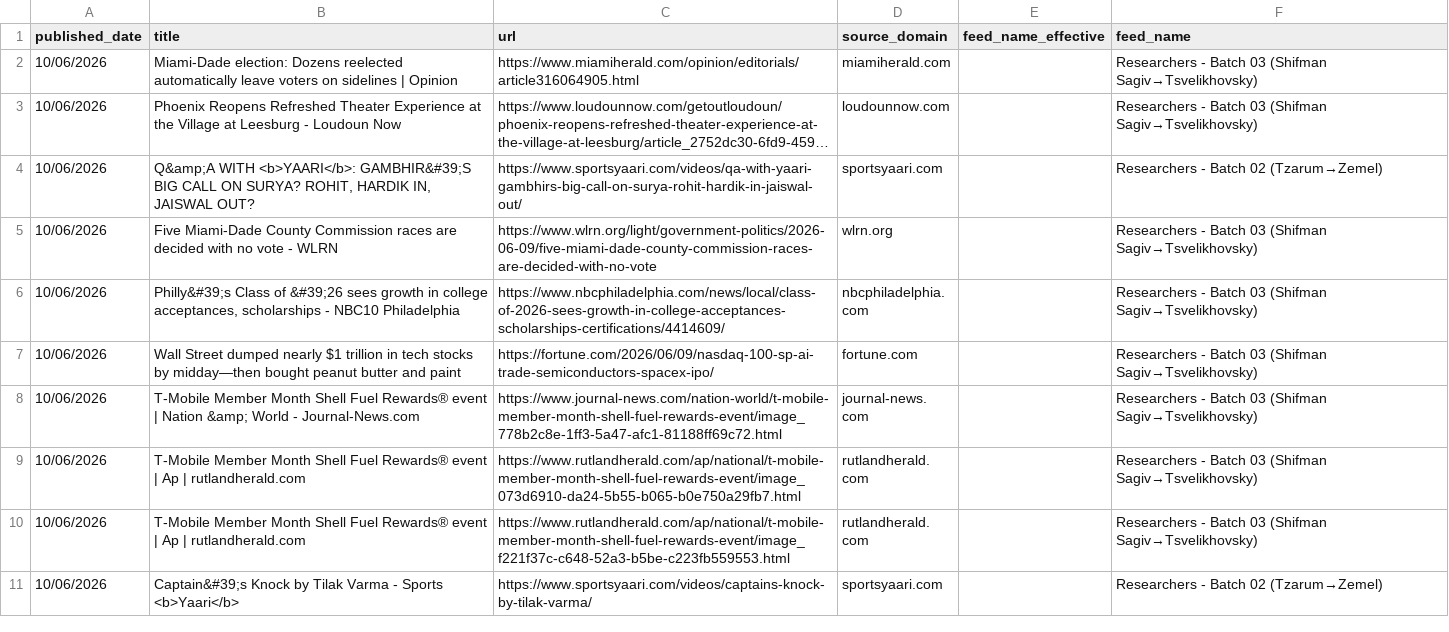
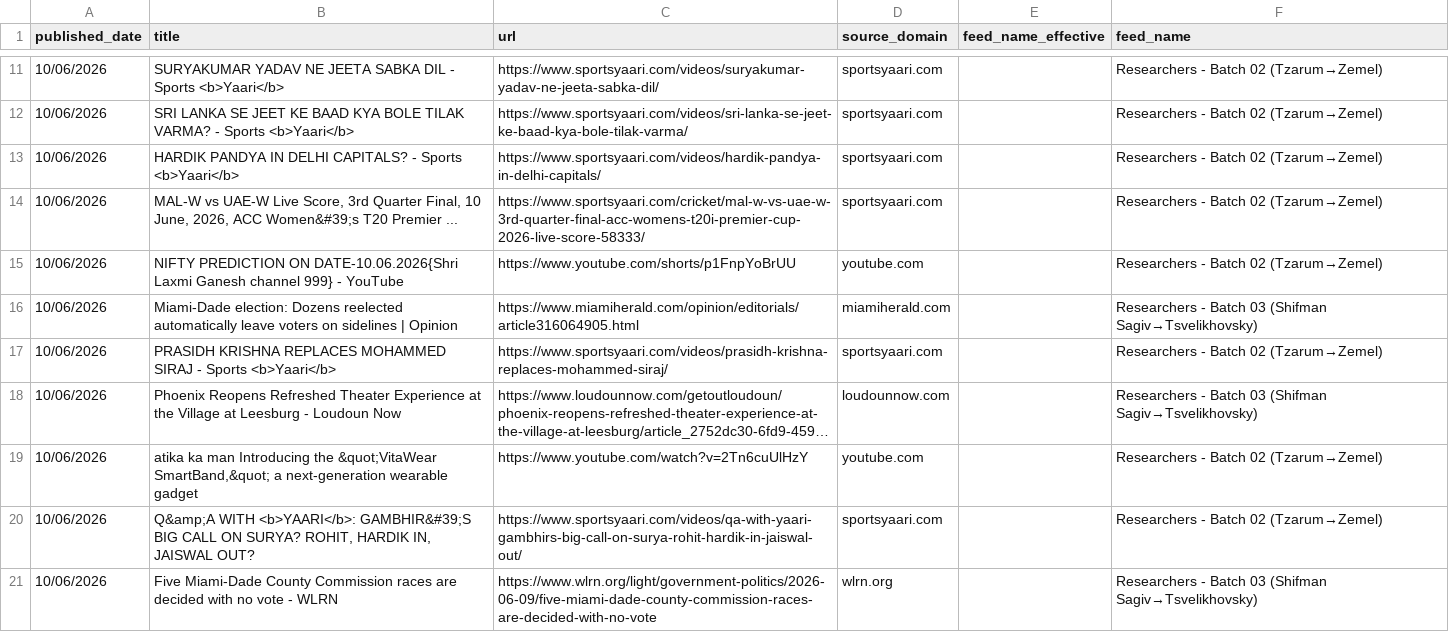
Before and after one commit to elyashivzangen/yissum-science, a CSV file: data_new_updater/feed_titles.csv, drawn as a sheet; only a part is shown, gaps mark what is left out; the shorter side is filled out with more unchanged rows; long unchanged cells end in …; the diff covers the shown part only; the diff names each change by its address in the sheet, - before the commit and + after, or states it on an @@ line.

```diff
--- a/data_new_updater/feed_titles.csv
+++ b/data_new_updater/feed_titles.csv
+row 11: 10/06/2026 | SURYAKUMAR YADAV NE JEETA SABKA DIL - Sports <b>Yaari</b> | https://www.sportsyaari.com/videos/suryakumar-yadav-ne-jeeta-sabka-dil/ | sportsyaari.com |  | Researchers - Batch 02 (Tzarum→Zemel)
+row 12: 10/06/2026 | SRI LANKA SE JEET KE BAAD KYA BOLE TILAK VARMA? - Sports <b>Yaari</b> | https://www.sportsyaari.com/videos/sri-lanka-se-jeet-ke-baad-kya-bole-tilak-varma/ | sportsyaari.com |  | Researchers - Batch 02 (Tzarum→Zemel)
+row 13: 10/06/2026 | HARDIK PANDYA IN DELHI CAPITALS? - Sports <b>Yaari</b> | https://www.sportsyaari.com/videos/hardik-pandya-in-delhi-capitals/ | sportsyaari.com |  | Researchers - Batch 02 (Tzarum→Zemel)
+row 14: 10/06/2026 | MAL-W vs UAE-W Live Score, 3rd Quarter Final, 10 June, 2026, ACC Women&#39;s T20 Premier ... | https://www.sportsyaari.com/cricket/mal-w-vs-uae-w-3rd-quarter-final-acc-womens-t20i-premier-cup-2026-live-score-58333/ | sportsyaari.com |  | Researchers - Batch 02 (Tzarum→Zemel)
+row 15: 10/06/2026 | NIFTY PREDICTION ON DATE-10.06.2026{Shri Laxmi Ganesh channel 999} - YouTube | https://www.youtube.com/shorts/p1FnpYoBrUU | youtube.com |  | Researchers - Batch 02 (Tzarum→Zemel)
+row 17: 10/06/2026 | PRASIDH KRISHNA REPLACES MOHAMMED SIRAJ - Sports <b>Yaari</b> | https://www.sportsyaari.com/videos/prasidh-krishna-replaces-mohammed-siraj/ | sportsyaari.com |  | Researchers - Batch 02 (Tzarum→Zemel)
+row 19: 10/06/2026 | atika ka man Introducing the &quot;VitaWear SmartBand,&quot; a next-generation wearable gadget | https://www.youtube.com/watch?v=2Tn6cuUlHzY | youtube.com |  | Researchers - Batch 02 (Tzarum→Zemel)
```
Also changed, not shown: 9 added rows and 4 removed rows elsewhere in this file, 4 other files.
